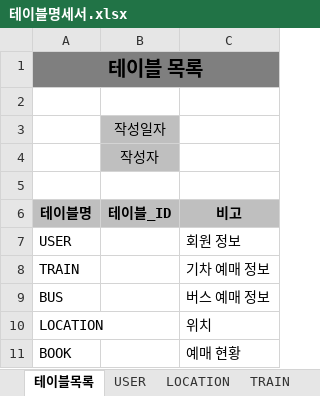
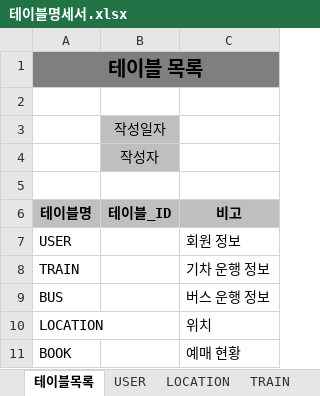
Before and after one commit to 2019-SMHRD-Deep3/JAVA_PROJECT, an Excel workbook: DOCUMENT/테이블명세서.xlsx, sheet 테이블목록, drawn as a sheet; values as stored, in another font and other column widths than the file's, no borders; the diff names each change by its address in the sheet, - before the commit and + after, or states it on an @@ line.

```diff
--- a/DOCUMENT/테이블명세서.xlsx (sheet 테이블목록)
+++ b/DOCUMENT/테이블명세서.xlsx (sheet 테이블목록)
-C8 (비고): 기차 예매 정보
+C8 (비고): 기차 운행 정보
-C9 (비고): 버스 예매 정보
+C9 (비고): 버스 운행 정보
```
Also changed, not shown: sheet BOOK, sheet LOCATION, sheet USER, sheet BUS, sheet TRAIN, 4 other files.
